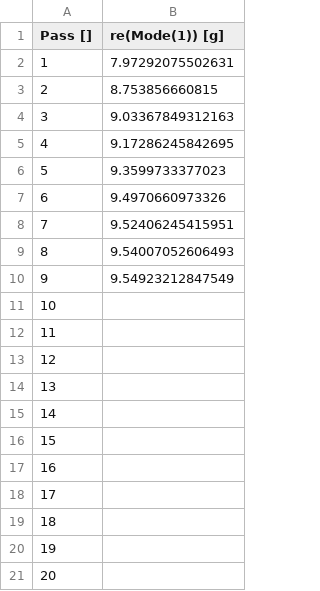
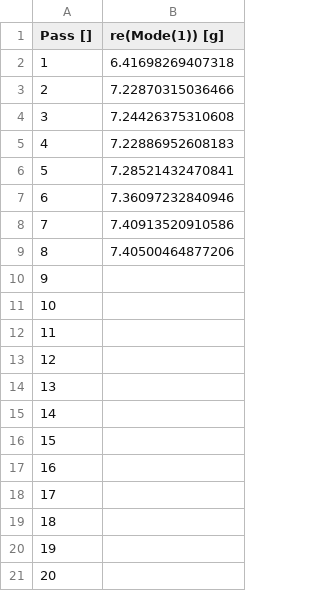
Before and after one commit to MusketMosez/Thesis, a CSV file: Test Designs/hfss_eig_f_convergence.csv, drawn as a sheet.

```diff
--- a/Test Designs/hfss_eig_f_convergence.csv
+++ b/Test Designs/hfss_eig_f_convergence.csv
@@ -1,11 +1,11 @@
 "Pass []","re(Mode(1)) [g]"
-1,7.97292075502631
-2,8.753856660815
-3,9.03367849312163
-4,9.17286245842695
-5,9.3599733377023
-6,9.4970660973326
-7,9.52406245415951
-8,9.54007052606493
-9,9.54923212847549
+1,6.41698269407318
+2,7.22870315036466
+3,7.24426375310608
+4,7.22886952608183
+5,7.28521432470841
+6,7.36097232840946
+7,7.40913520910586
+8,7.40500464877206
+9,
 10,
```
Also changed, not shown: 4 other files.
